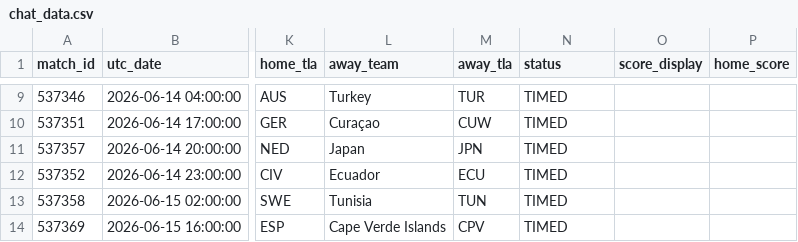
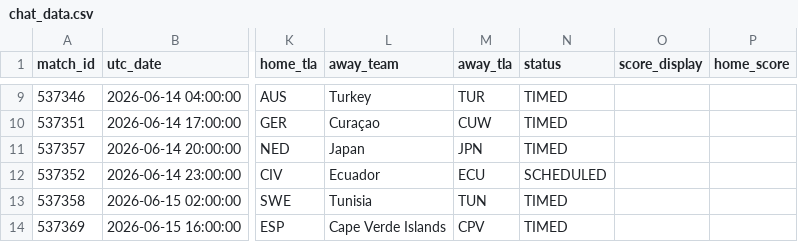
Before and after one commit to smach/worldcup26, a CSV file: data/chat_data.csv, drawn as a sheet; only a part is shown, gaps mark what is left out; the diff names each change by its address in the sheet, - before the commit and + after, or states it on an @@ line.

```diff
--- a/data/chat_data.csv
+++ b/data/chat_data.csv
-N12 (status): TIMED
+N12 (status): SCHEDULED
```
Also changed, not shown: 10 other files.
